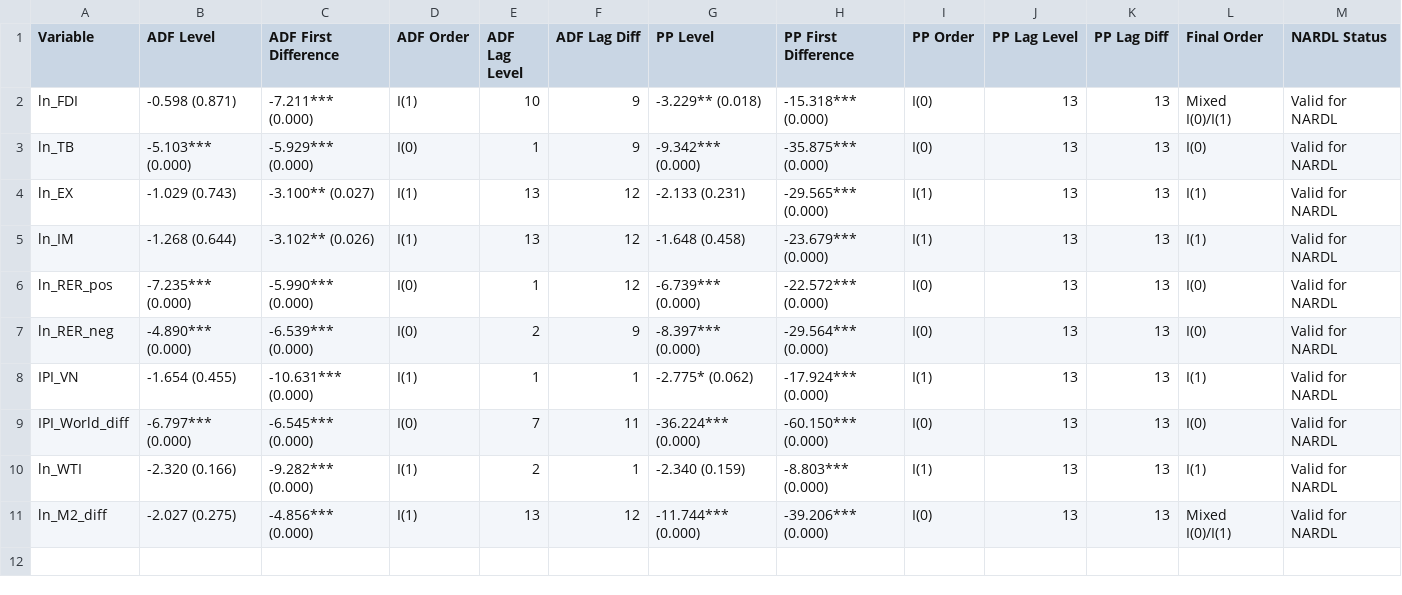
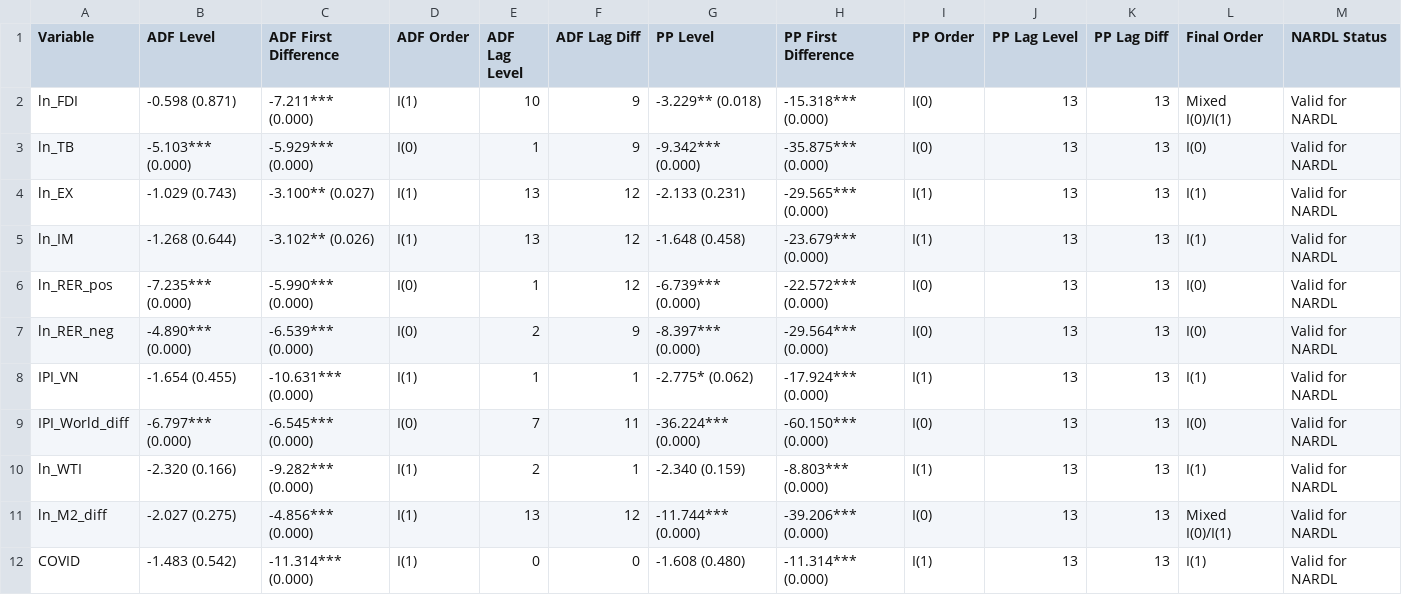
Before and after one commit to huyvietbui1806/Exchange-Rate-Trade-Balance-VN, a CSV file: results/01_unit_root_test.csv, drawn as a sheet.

```diff
--- a/results/01_unit_root_test.csv
+++ b/results/01_unit_root_test.csv
@@ -11 +11,2 @@ ln_WTI,-2.320 (0.166),-9.282*** (0.000),I(1),2,1,-2.340 (0.159),-8.803*** (0.000
 ln_M2_diff,-2.027 (0.275),-4.856*** (0.000),I(1),13,12,-11.744*** (0.000),-39.206*** (0.000),I(0),13,13,Mixed I(0)/I(1),Valid for NARDL
+COVID,-1.483 (0.542),-11.314*** (0.000),I(1),0,0,-1.608 (0.480),-11.314*** (0.000),I(1),13,13,I(1),Valid for NARDL
```
Also changed, not shown: data/processed/data_processed.csv, results/Model_2_EX_short_run.csv, 18 other files.
